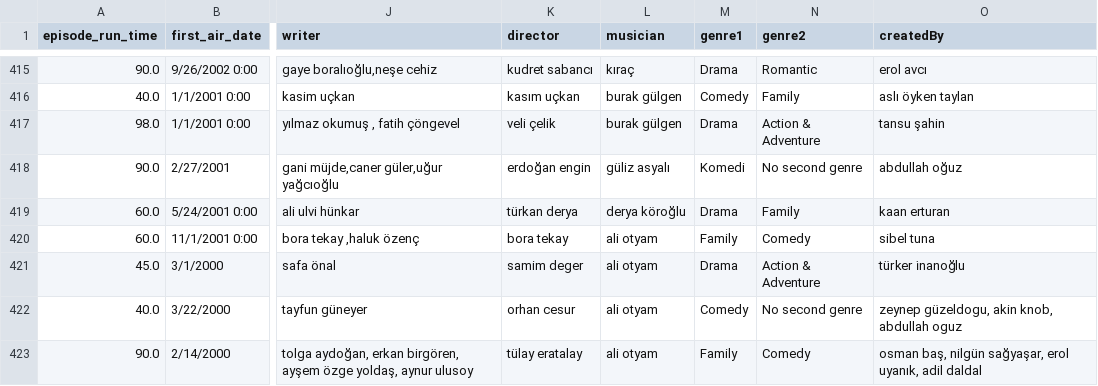
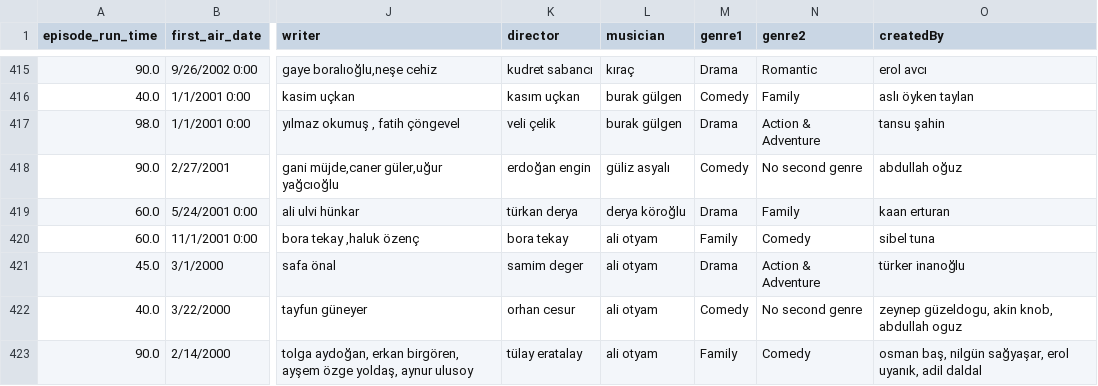
Before and after one commit to Asma-Alghamdi/TurkishTV_Series_Interactive_Dashboard, a CSV file: Clean_TurkishTV_Data.csv, drawn as a sheet; only a part is shown, gaps mark what is left out; the diff names each change by its address in the sheet, - before the commit and + after, or states it on an @@ line.

Commit message:
Edit one value in genre1 column

```diff
--- a/Clean_TurkishTV_Data.csv
+++ b/Clean_TurkishTV_Data.csv
-M418 (genre1): Komedi
+M418 (genre1): Comedy
```
Also changed, not shown: 1 other file.
